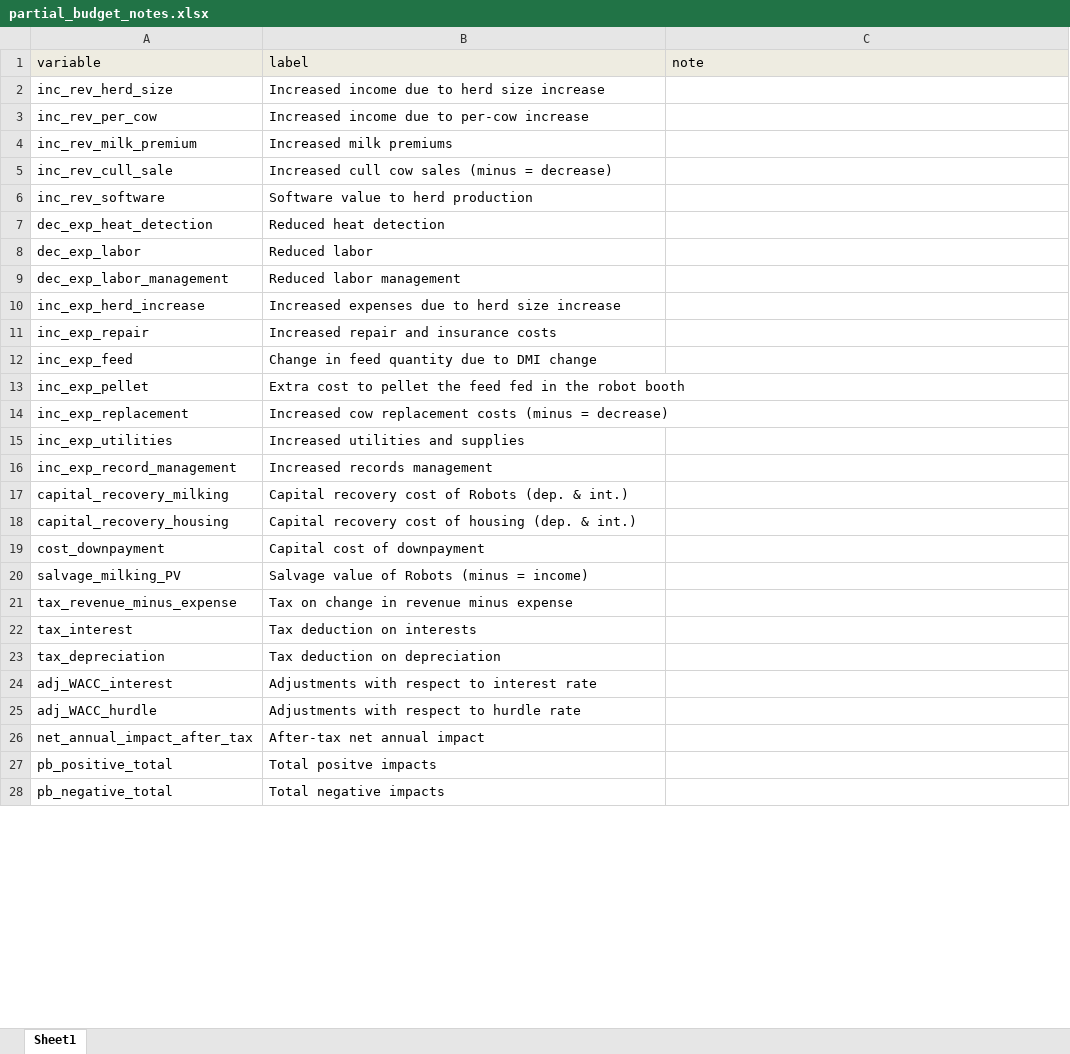
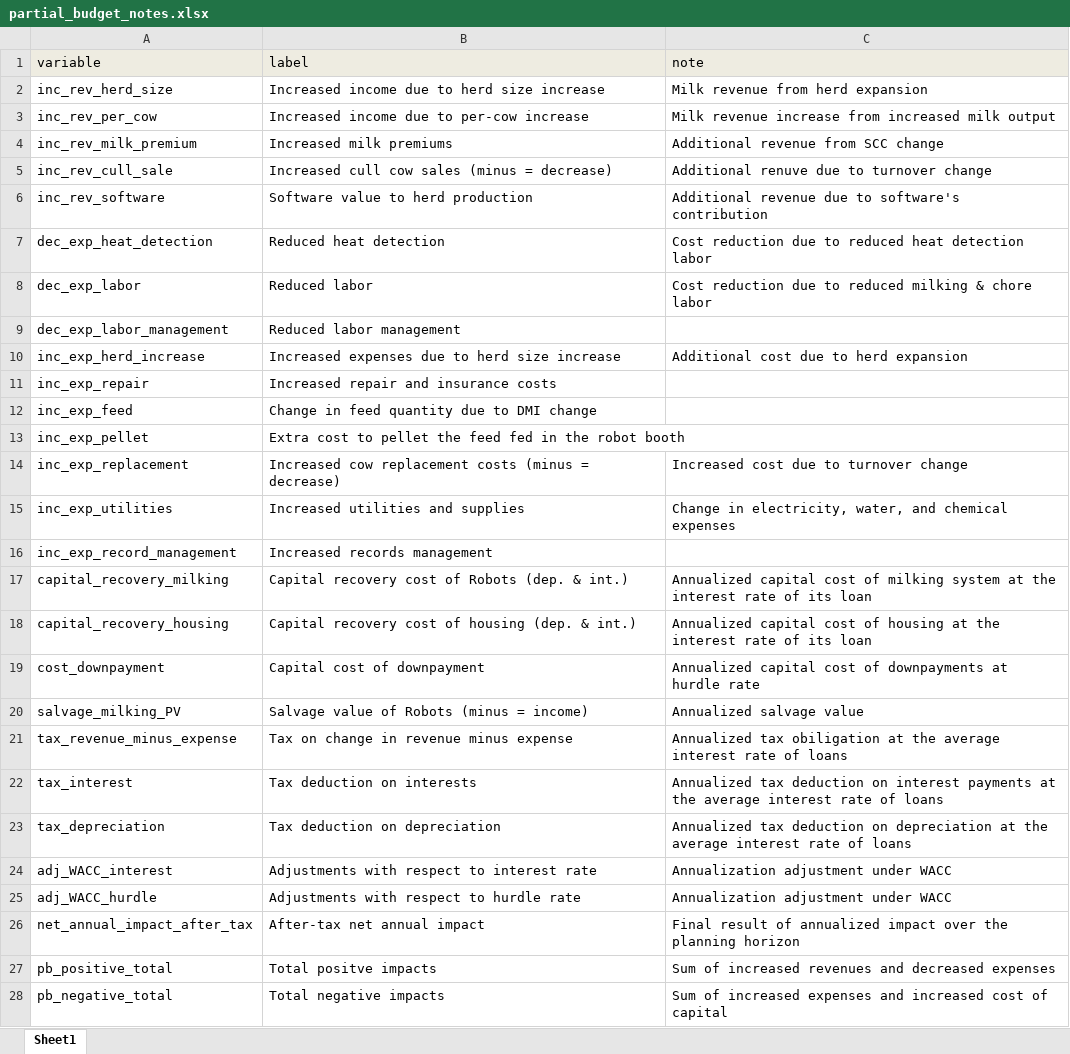
Before and after one commit to kotamine/DairyApps, an Excel workbook: Robot/www/partial_budget_notes.xlsx, sheet Sheet1, drawn as a sheet; only a part is shown; values as stored, in another font and other column widths than the file's, no borders; the diff covers the shown part only; the diff names each change by its address in the sheet, - before the commit and + after, or states it on an @@ line.

```diff
--- a/Robot/www/partial_budget_notes.xlsx (sheet Sheet1)
+++ b/Robot/www/partial_budget_notes.xlsx (sheet Sheet1)
-C2 (note): (empty)
+C2 (note): Milk revenue from herd expansion
-C3 (note): (empty)
+C3 (note): Milk revenue increase from increased milk output
-C4 (note): (empty)
+C4 (note): Additional revenue from SCC change
-C5 (note): (empty)
+C5 (note): Additional renuve due to turnover change
-C6 (note): (empty)
+C6 (note): Additional revenue due to software's contribution
-C7 (note): (empty)
+C7 (note): Cost reduction due to reduced heat detection labor
-C8 (note): (empty)
+C8 (note): Cost reduction due to reduced milking & chore labor
-C10 (note): (empty)
+C10 (note): Additional cost due to herd expansion
-C14 (note): (empty)
+C14 (note): Increased cost due to turnover change
-C15 (note): (empty)
+C15 (note): Change in electricity, water, and chemical expenses
-C17 (note): (empty)
+C17 (note): Annualized capital cost of milking system at the interest rate of its loan
-C18 (note): (empty)
+C18 (note): Annualized capital cost of housing at the interest rate of its loan
-C19 (note): (empty)
+C19 (note): Annualized capital cost of downpayments at hurdle rate
-C20 (note): (empty)
+C20 (note): Annualized salvage value
-C21 (note): (empty)
+C21 (note): Annualized tax obiligation at the average interest rate of loans
-C22 (note): (empty)
+C22 (note): Annualized tax deduction on interest payments at the average interest rate of loans
-C23 (note): (empty)
+C23 (note): Annualized tax deduction on depreciation at the average interest rate of loans
-C24:C25 (note): (empty)
+C24:C25 (note): Annualization adjustment under WACC
-C26 (note): (empty)
+C26 (note): Final result of annualized impact over the planning horizon
-C27 (note): (empty)
+C27 (note): Sum of increased revenues and decreased expenses
-C28 (note): (empty)
+C28 (note): Sum of increased expenses and increased cost of capital
```
Also changed, not shown: 3 edited cells elsewhere in this sheet, Robot/www/user_input_data_min_step.xlsx, 11 other files.
